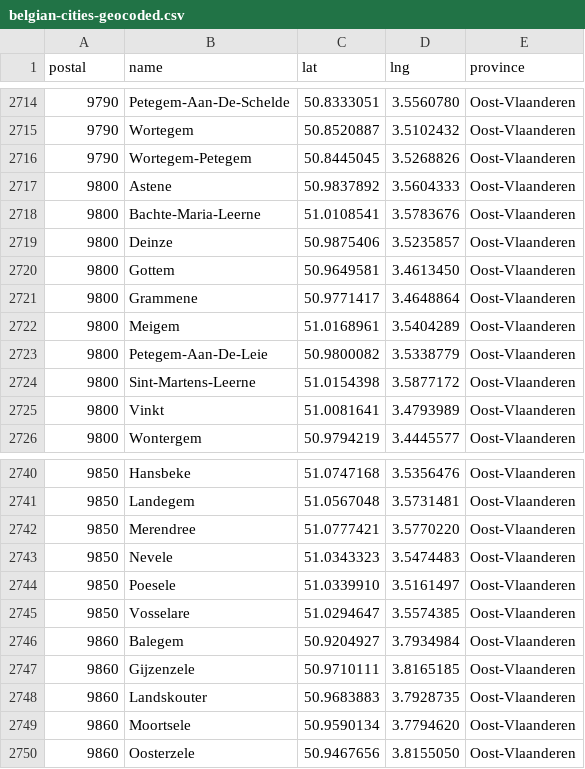
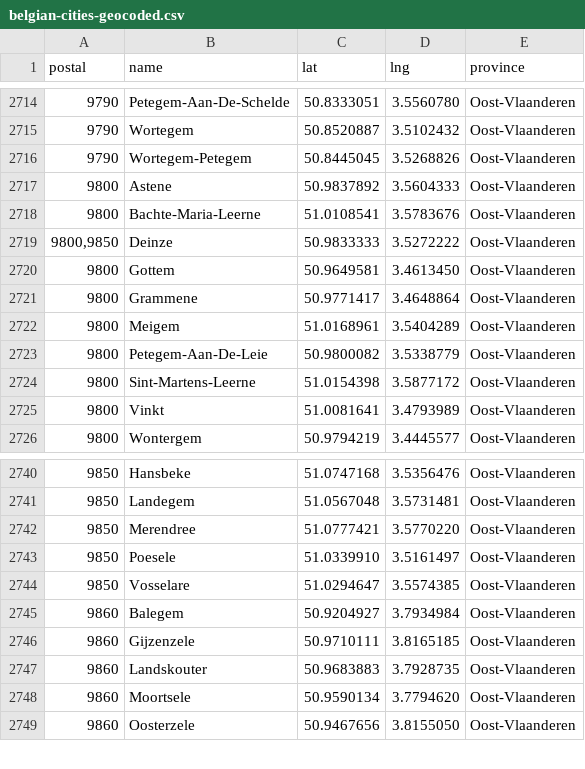
Before and after one commit to spatie/belgian-cities-geocoded, a CSV file: belgian-cities-geocoded.csv, drawn as a sheet; only a part is shown, gaps mark what is left out.

Commit message:
:globe_with_meridians: Deinze merge

```diff
--- a/belgian-cities-geocoded.csv
+++ b/belgian-cities-geocoded.csv
@@ -2718,3 +2718,3 @@
 9800,"Bachte-Maria-Leerne",51.0108541,3.5783676,"Oost-Vlaanderen"
-9800,"Deinze",50.9875406,3.5235857,"Oost-Vlaanderen"
+"9800,9850","Deinze",50.9833333,3.5272222,"Oost-Vlaanderen"
 9800,"Gottem",50.9649581,3.4613450,"Oost-Vlaanderen"
@@ -2742,3 +2742,2 @@
 9850,"Merendree",51.0777421,3.5770220,"Oost-Vlaanderen"
-9850,"Nevele",51.0343323,3.5474483,"Oost-Vlaanderen"
 9850,"Poesele",51.0339910,3.5161497,"Oost-Vlaanderen"
```
